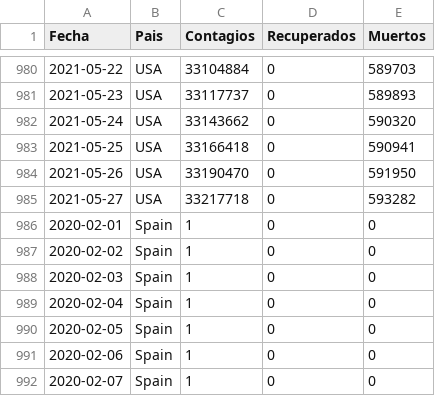
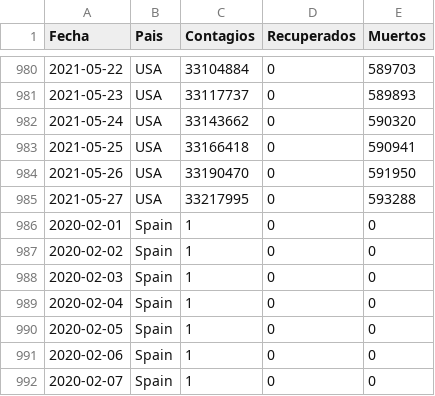
Before and after one commit to LoretoSanchez/Covid19, a CSV file: paises.csv, drawn as a sheet; only a part is shown, gaps mark what is left out.

```diff
--- a/paises.csv
+++ b/paises.csv
@@ -984,3 +984,3 @@ Fecha,Pais,Contagios,Recuperados,Muertos
 2021-05-26,USA,33190470,0,591950
-2021-05-27,USA,33217718,0,593282
+2021-05-27,USA,33217995,0,593288
 2020-02-01,Spain,1,0,0
```
Also changed, not shown: paises2.csv.
